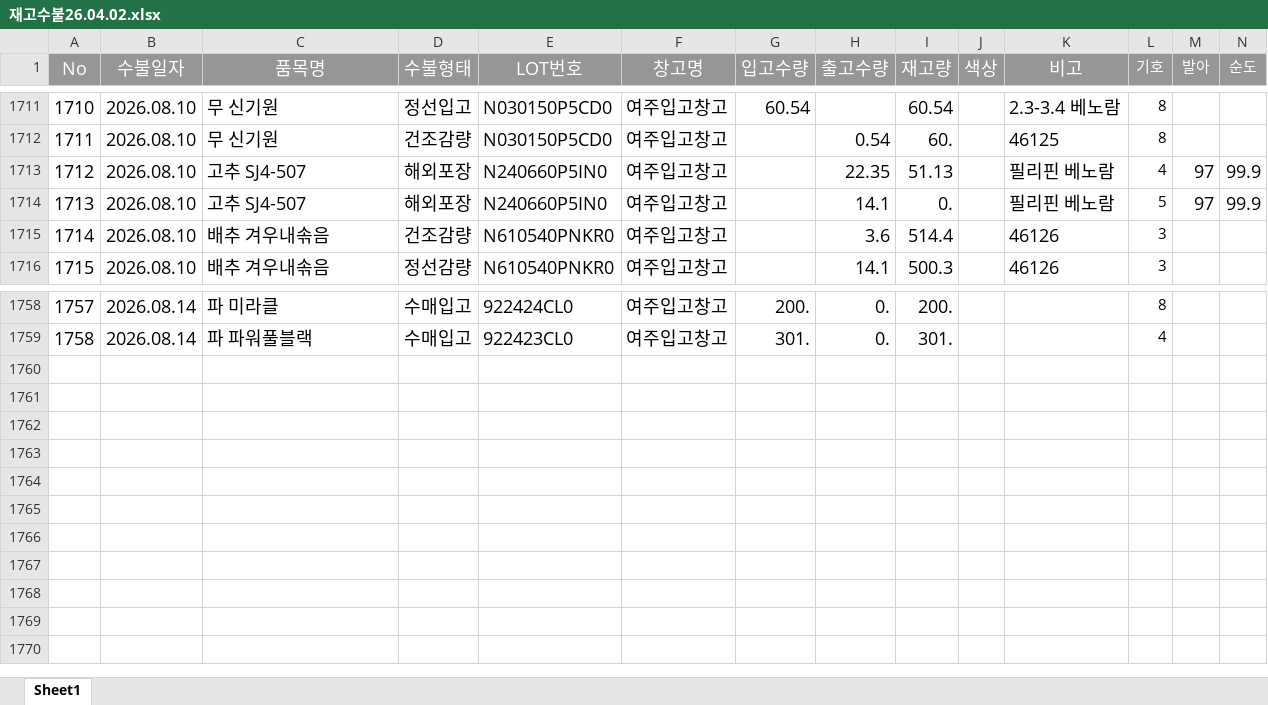
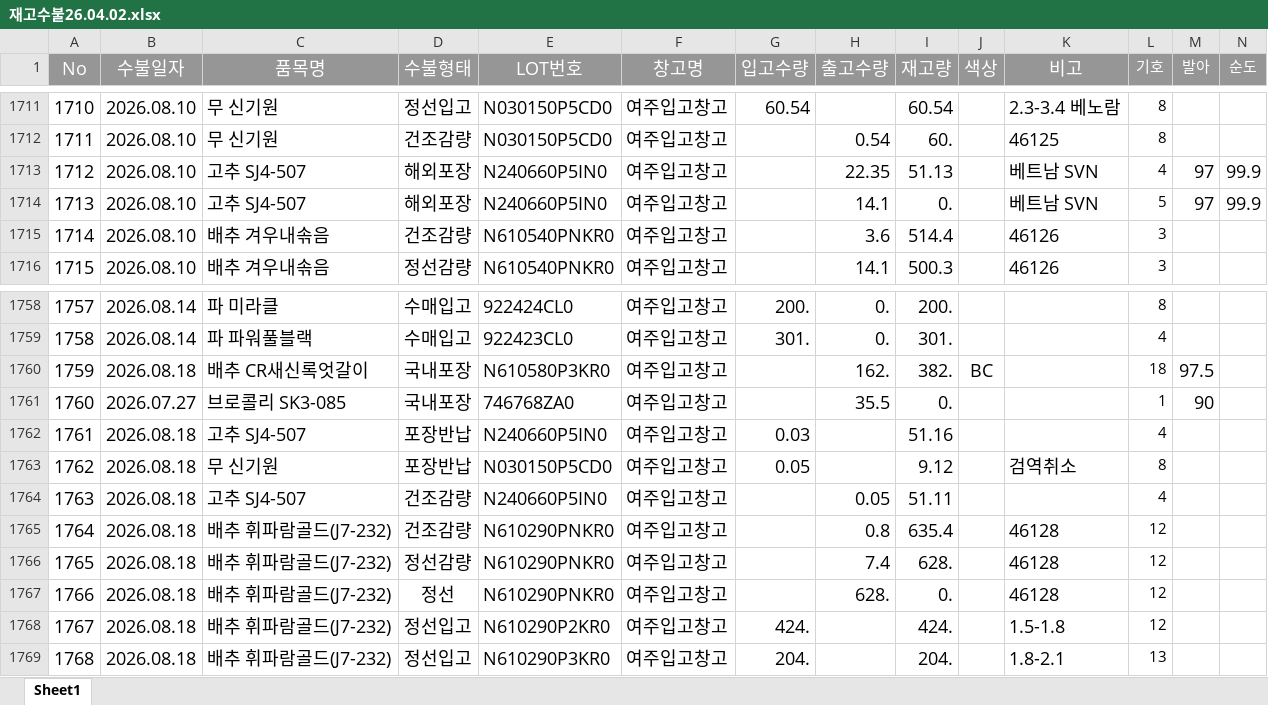
Before and after one commit to kodile0320-sudo/skc-stock, an Excel workbook: 재고수불26.04.02.xlsx, sheet Sheet1, drawn as a sheet; only a part is shown, gaps mark what is left out; values as stored, in another font and other column widths than the file's, no borders; the diff names each change by its address in the sheet, - before the commit and + after, or states it on an @@ line.

Commit message:
Add files via upload

```diff
--- a/재고수불26.04.02.xlsx (sheet Sheet1)
+++ b/재고수불26.04.02.xlsx (sheet Sheet1)
-K1713:K1714 (비고): 필리핀 베노람
+K1713:K1714 (비고): 베트남 SVN
+row 1760: 1759 | 2026.08.18 | 배추 CR새신록엇갈이 | 국내포장 | N610580P3KR0 | 여주입고창고 |  | 162. | 382. | BC |  | 18 | 97.5
+row 1761: 1760 | 2026.07.27 | 브로콜리 SK3-085 | 국내포장 | 746768ZA0 | 여주입고창고 |  | 35.5 | 0. |  |  | 1 | 90
+row 1762: 1761 | 2026.08.18 | 고추 SJ4-507 | 포장반납 | N240660P5IN0 | 여주입고창고 | 0.03 |  | 51.16 |  |  | 4
+row 1763: 1762 | 2026.08.18 | 무 신기원 | 포장반납 | N030150P5CD0 | 여주입고창고 | 0.05 |  | 9.12 |  | 검역취소 | 8
+row 1764: 1763 | 2026.08.18 | 고추 SJ4-507 | 건조감량 | N240660P5IN0 | 여주입고창고 |  | 0.05 | 51.11 |  |  | 4
+row 1765: 1764 | 2026.08.18 | 배추 휘파람골드(J7-232) | 건조감량 | N610290PNKR0 | 여주입고창고 |  | 0.8 | 635.4 |  | 46128 | 12
+row 1766: 1765 | 2026.08.18 | 배추 휘파람골드(J7-232) | 정선감량 | N610290PNKR0 | 여주입고창고 |  | 7.4 | 628. |  | 46128 | 12
+row 1767: 1766 | 2026.08.18 | 배추 휘파람골드(J7-232) | 정선 | N610290PNKR0 | 여주입고창고 |  | 628. | 0. |  | 46128 | 12
+row 1768: 1767 | 2026.08.18 | 배추 휘파람골드(J7-232) | 정선입고 | N610290P2KR0 | 여주입고창고 | 424. |  | 424. |  | 1.5-1.8 | 12
+row 1769: 1768 | 2026.08.18 | 배추 휘파람골드(J7-232) | 정선입고 | N610290P3KR0 | 여주입고창고 | 204. |  | 204. |  | 1.8-2.1 | 13
```
